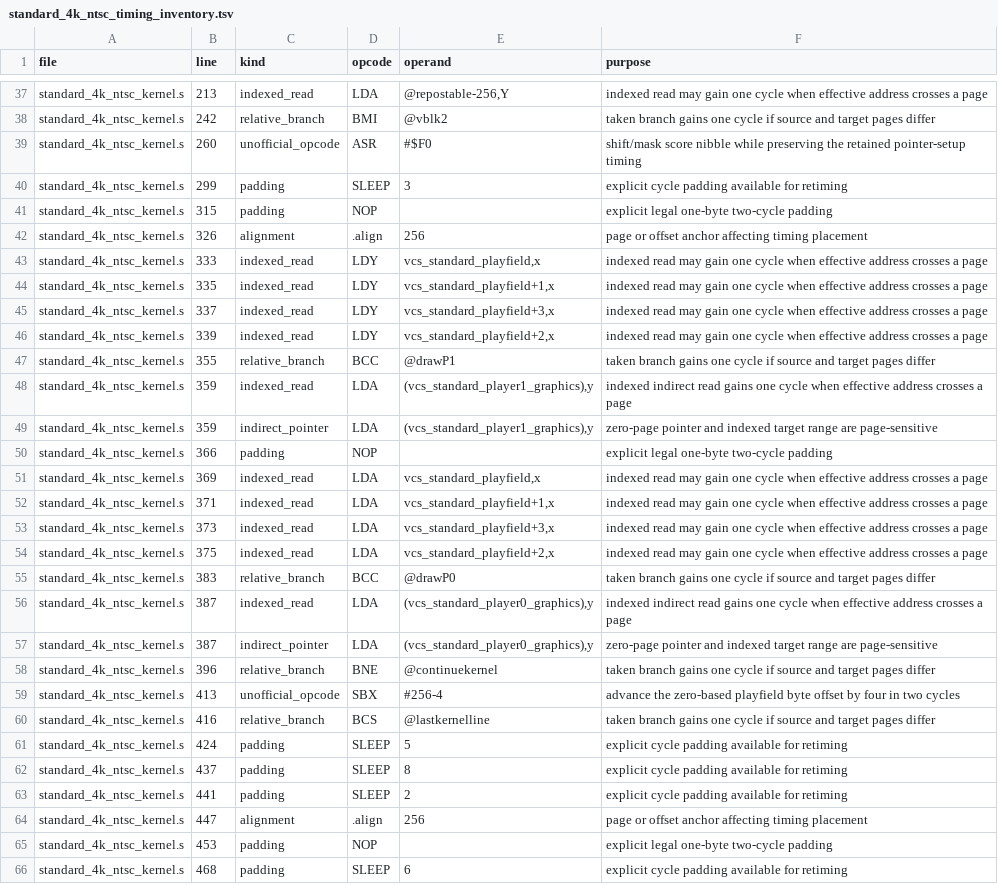
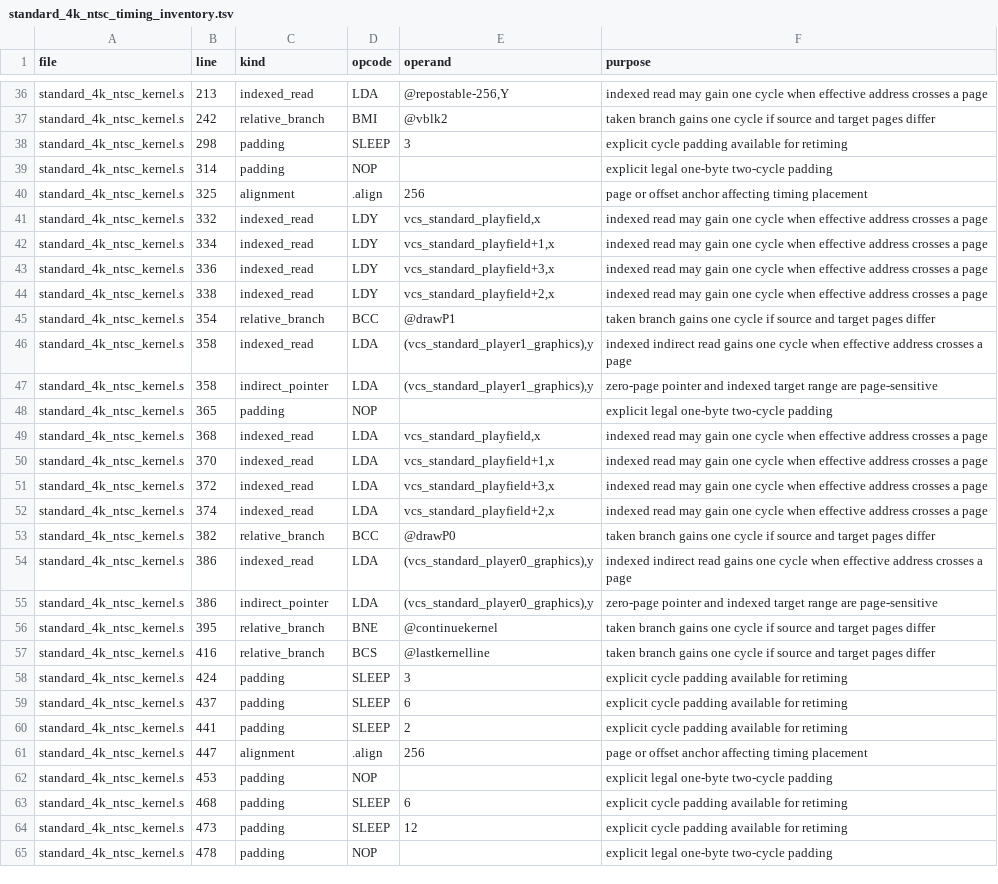
Before and after one commit to GorillaSapiens/vcsc, a TSV file: libraries/vcs/kernels/standard_4k_ntsc/standard_4k_ntsc_timing_inventory.tsv, drawn as a sheet; only a part is shown, gaps mark what is left out; the shorter side is filled out with more unchanged rows; removed rows and columns are numbered as before the commit, all else as after; the diff covers the shown part only; the diff names each change by its address in the sheet, - before the commit and + after, or states it on an @@ line.

Commit message:
legal one-off opcode replacement

```diff
--- a/libraries/vcs/kernels/standard_4k_ntsc/standard_4k_ntsc_timing_inventory.tsv
+++ b/libraries/vcs/kernels/standard_4k_ntsc/standard_4k_ntsc_timing_inventory.tsv
-row 39: standard_4k_ntsc_kernel.s | 260 | unofficial_opcode | ASR | #$F0 | shift/mask score nibble while preserving the retained pointer-setup timing
-B38 (line): 299
+B38 (line): 298
-B39 (line): 315
+B39 (line): 314
-B40 (line): 326
+B40 (line): 325
-B41 (line): 333
+B41 (line): 332
-B42 (line): 335
+B42 (line): 334
-B43 (line): 337
+B43 (line): 336
-B44 (line): 339
+B44 (line): 338
-B45 (line): 355
+B45 (line): 354
-B46:B47 (line): 359
+B46:B47 (line): 358
-B48 (line): 366
+B48 (line): 365
-B49 (line): 369
+B49 (line): 368
-B50 (line): 371
+B50 (line): 370
-B51 (line): 373
+B51 (line): 372
-B52 (line): 375
+B52 (line): 374
-B53 (line): 383
+B53 (line): 382
-B54:B55 (line): 387
+B54:B55 (line): 386
-B56 (line): 396
+B56 (line): 395
-row 59: standard_4k_ntsc_kernel.s | 413 | unofficial_opcode | SBX | #256-4 | advance the zero-based playfield byte offset by four in two cycles
-E58 (operand): 5
+E58 (operand): 3
-E59 (operand): 8
+E59 (operand): 6
```
Also changed, not shown: 1 added row, 2 removed rows and 1 edited cell elsewhere in this file, 16 other files.
